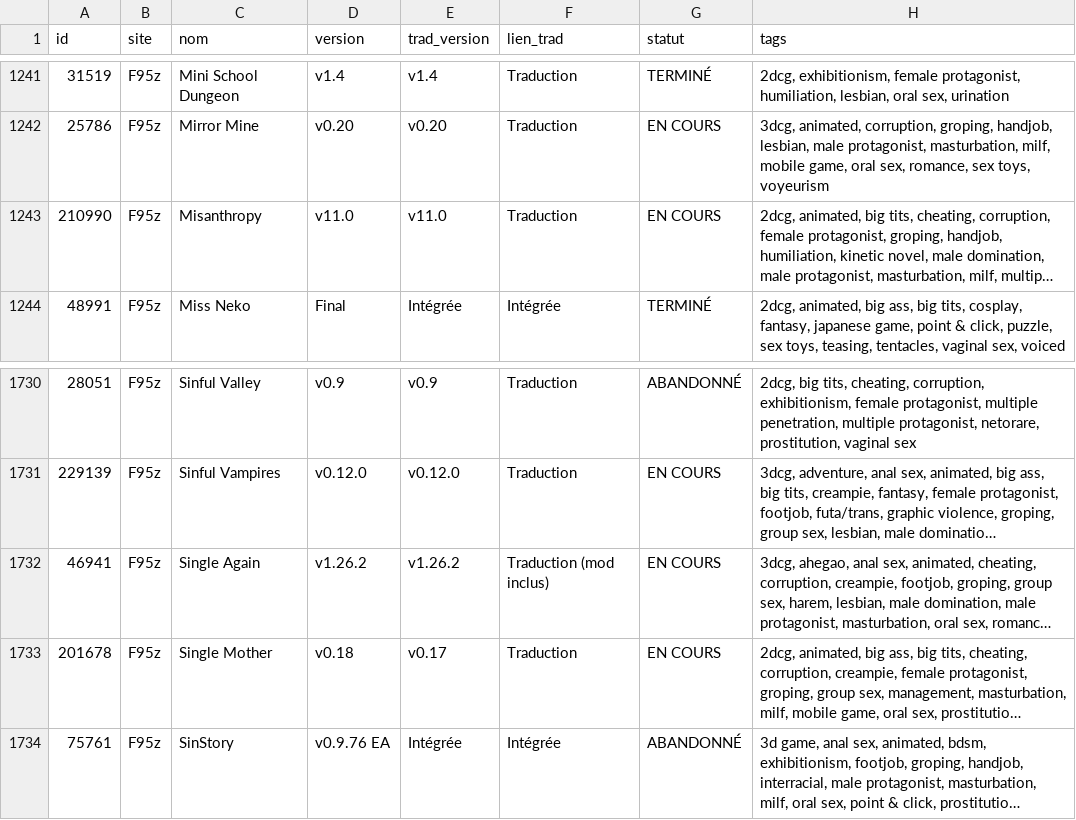
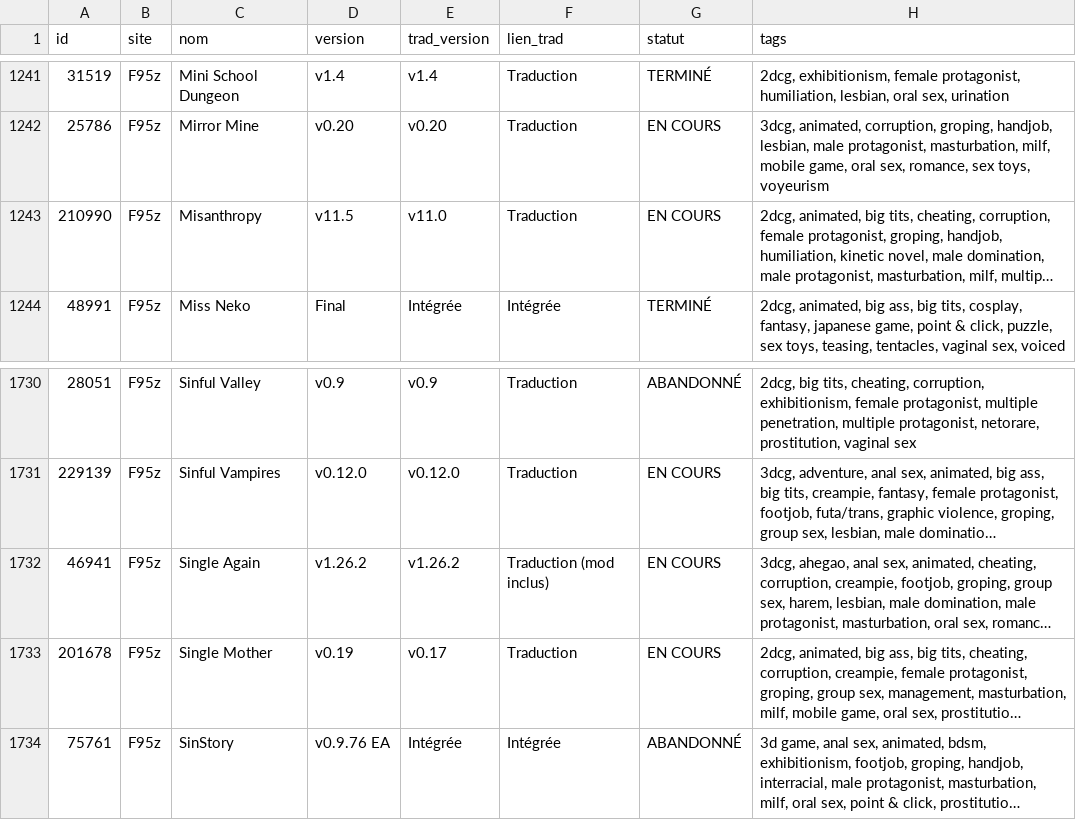
Before and after one commit to TheBlackCat47/F95_Game_Translate_FR, a CSV file: data/jeux.csv, drawn as a sheet; only a part is shown, gaps mark what is left out; long unchanged cells end in …; the diff names each change by its address in the sheet, - before the commit and + after, or states it on an @@ line.

```diff
--- a/data/jeux.csv
+++ b/data/jeux.csv
-D1243 (version): v11.0
+D1243 (version): v11.5
-D1733 (version): v0.18
+D1733 (version): v0.19
```
Also changed, not shown: 7 other files.
